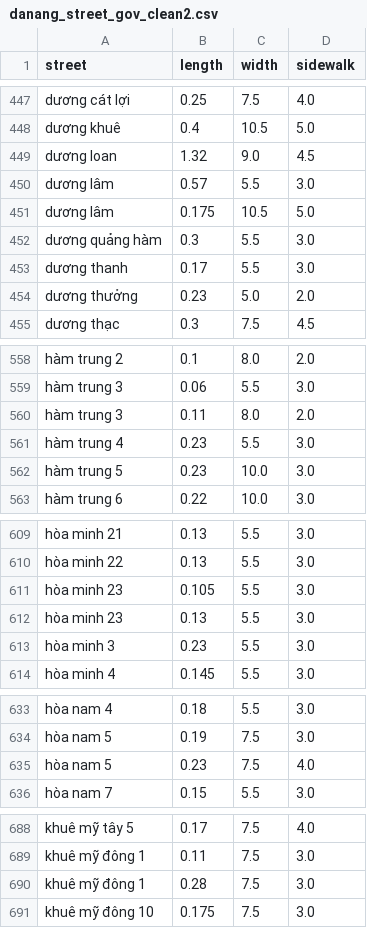
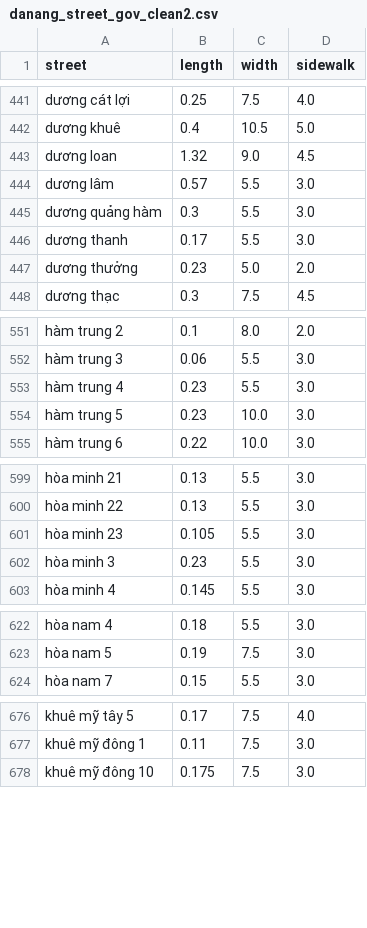
Before and after one commit to NhatQuang1501/PBL6-RealEstateBrokerageSystem, a CSV file: AI/danang_street_gov_clean2.csv, drawn as a sheet; only a part is shown, gaps mark what is left out; the diff covers the shown part only.

```diff
--- a/AI/danang_street_gov_clean2.csv
+++ b/AI/danang_street_gov_clean2.csv
@@ -450,3 +444,2 @@ dương loan,1.32,9.0,4.5
 dương lâm,0.57,5.5,3.0
-dương lâm,0.175,10.5,5.0
 dương quảng hàm,0.3,5.5,3.0
@@ -559,3 +552,2 @@ hàm trung 2,0.1,8.0,2.0
 hàm trung 3,0.06,5.5,3.0
-hàm trung 3,0.11,8.0,2.0
 hàm trung 4,0.23,5.5,3.0
@@ -611,3 +601,2 @@ hòa minh 22,0.13,5.5,3.0
 hòa minh 23,0.105,5.5,3.0
-hòa minh 23,0.13,5.5,3.0
 hòa minh 3,0.23,5.5,3.0
@@ -634,3 +623,2 @@ hòa nam 4,0.18,5.5,3.0
 hòa nam 5,0.19,7.5,3.0
-hòa nam 5,0.23,7.5,4.0
 hòa nam 7,0.15,5.5,3.0
@@ -689,3 +677,2 @@ khuê mỹ tây 5,0.17,7.5,4.0
 khuê mỹ đông 1,0.11,7.5,3.0
-khuê mỹ đông 1,0.28,7.5,3.0
 khuê mỹ đông 10,0.175,7.5,3.0
```
Also changed, not shown: 27 removed rows elsewhere in this file, 2 other files.
